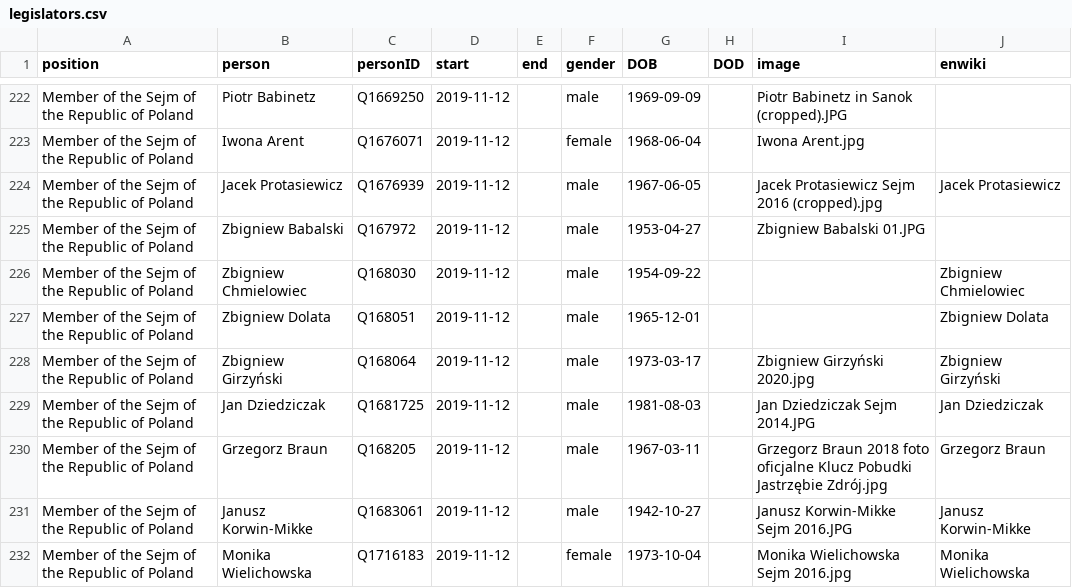
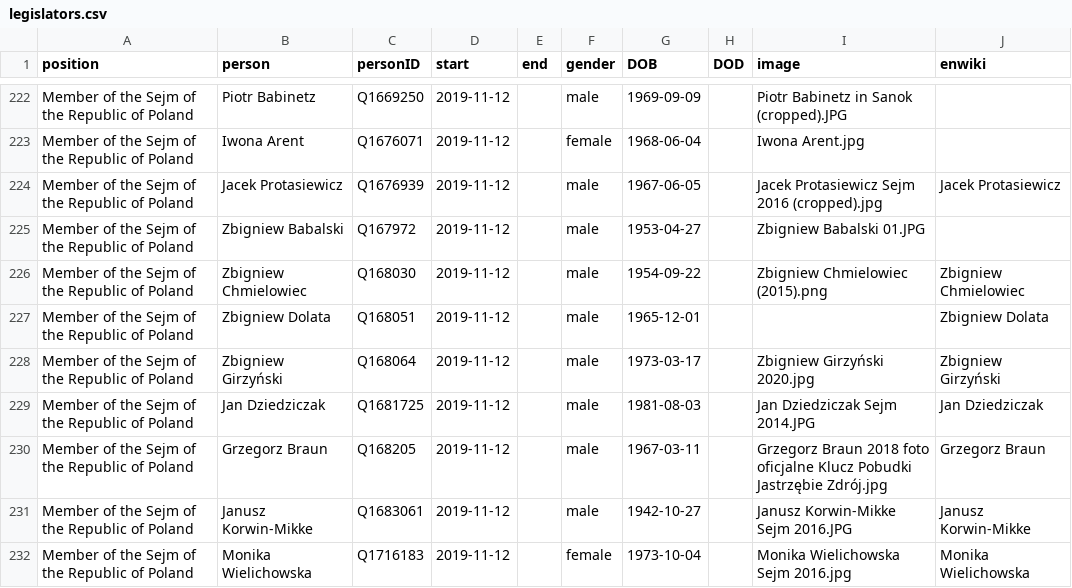
Before and after one commit to every-politician-scrapers/poland-cabinet, a CSV file: html/legislators.csv, drawn as a sheet; only a part is shown, gaps mark what is left out.

Commit message:
PCB update

```diff
--- a/html/legislators.csv
+++ b/html/legislators.csv
@@ -225,3 +225,3 @@ Member of the Sejm of the Republic of Poland,Jacek Protasiewicz,Q1676939,2019-11
 Member of the Sejm of the Republic of Poland,Zbigniew Babalski,Q167972,2019-11-12,,male,1953-04-27,,Zbigniew Babalski 01.JPG,
-Member of the Sejm of the Republic of Poland,Zbigniew Chmielowiec,Q168030,2019-11-12,,male,1954-09-22,,,Zbigniew Chmielowiec
+Member of the Sejm of the Republic of Poland,Zbigniew Chmielowiec,Q168030,2019-11-12,,male,1954-09-22,,Zbigniew Chmielowiec (2015).png,Zbigniew Chmielowiec
 Member of the Sejm of the Republic of Poland,Zbigniew Dolata,Q168051,2019-11-12,,male,1965-12-01,,,Zbigniew Dolata
```
